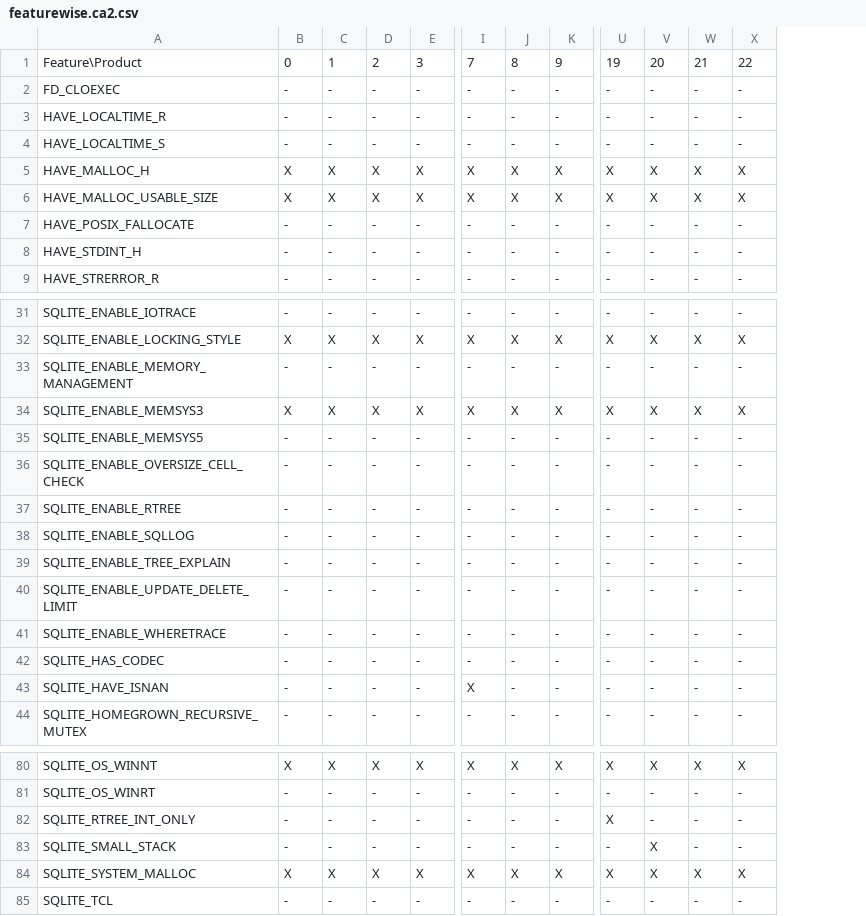
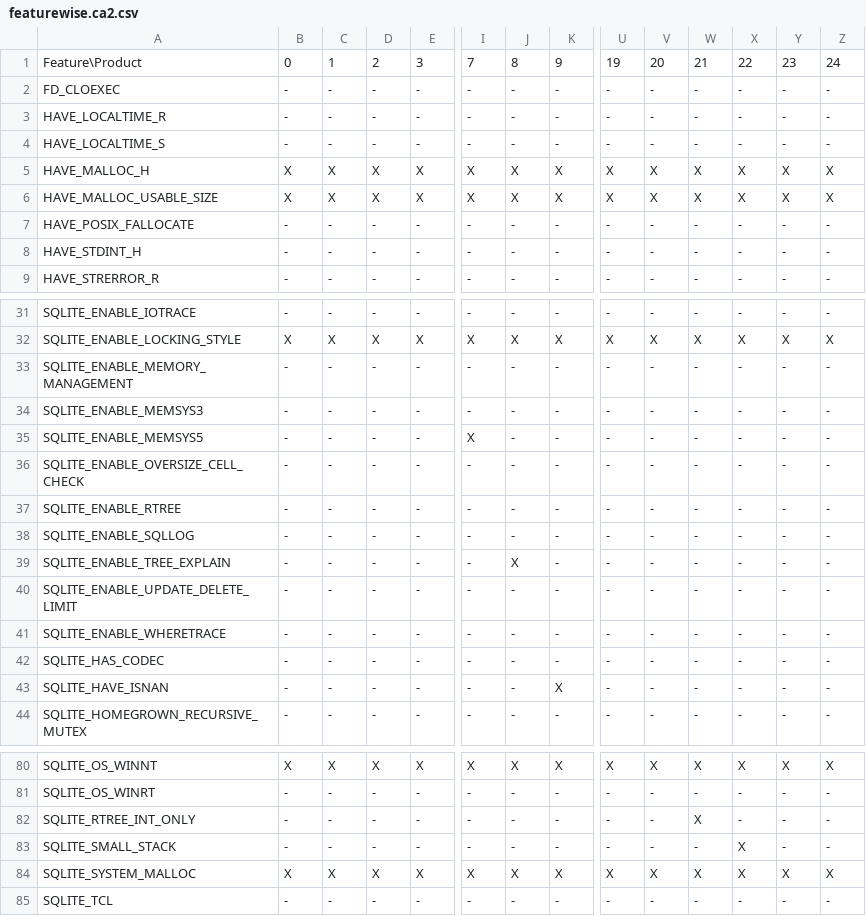
Before and after one commit to MadManRises/TypeChef-SQLiteIfdeftoif, a CSV file: optionstructs_ifdeftoif/featurewise.ca2.csv, drawn as a sheet; only a part is shown, gaps mark what is left out; the diff covers the shown part only; the diff names each change by its address in the sheet, - before the commit and + after, or states it on an @@ line.

Commit message:
regenerated option structs, changed dimacs formula to respect that memsys3 and memsys5 can't be active at the same time

```diff
--- a/optionstructs_ifdeftoif/featurewise.ca2.csv
+++ b/optionstructs_ifdeftoif/featurewise.ca2.csv
+column Y, rows 1-9: 23 | - | - | - | X | X | - | - | -; rows 31-44: - | X | - | - | - | - | - | - | - | - | - | - | - | -; rows 80-85: X | - | - | - | X | -
+column Z, rows 1-9: 24 | - | - | - | X | X | - | - | -; rows 31-44: - | X | - | - | - | - | - | - | - | - | - | - | - | -; rows 80-85: X | - | - | - | X | -
-B34: X
+B34: -
-C34: X
+C34: -
-D34: X
+D34: -
-E34: X
+E34: -
-I34: X
+I34: -
-J34: X
+J34: -
-K34: X
+K34: -
-U34: X
+U34: -
-V34: X
+V34: -
-W34: X
+W34: -
-X34: X
+X34: -
-I35: -
+I35: X
-J39: -
+J39: X
-I43: X
+I43: -
-K43: -
+K43: X
-U82: X
+U82: -
-W82: -
+W82: X
-V83: X
+V83: -
-X83: -
+X83: X
```
Also changed, not shown: 36 edited cells elsewhere in this file, 51 other files.
